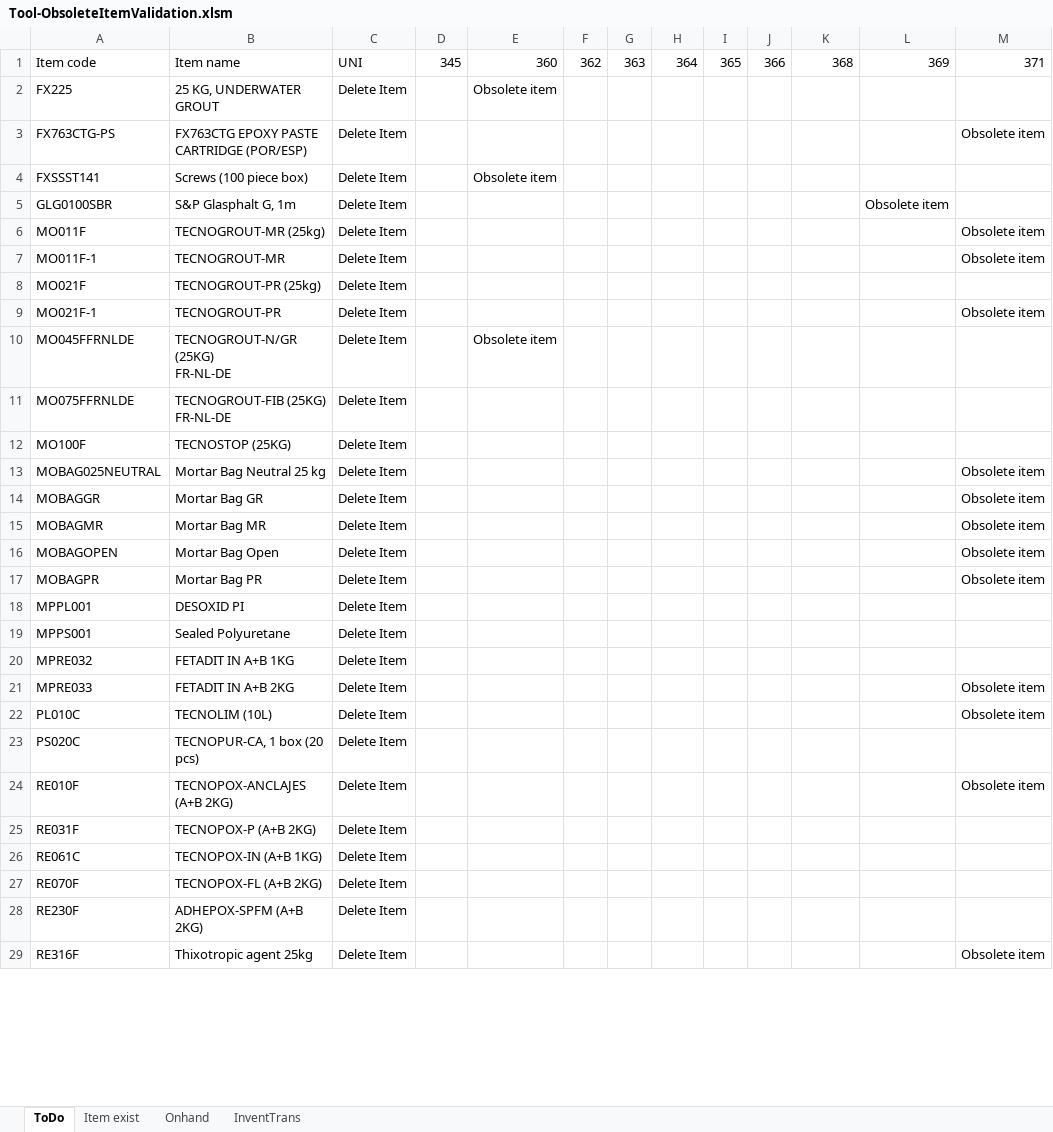
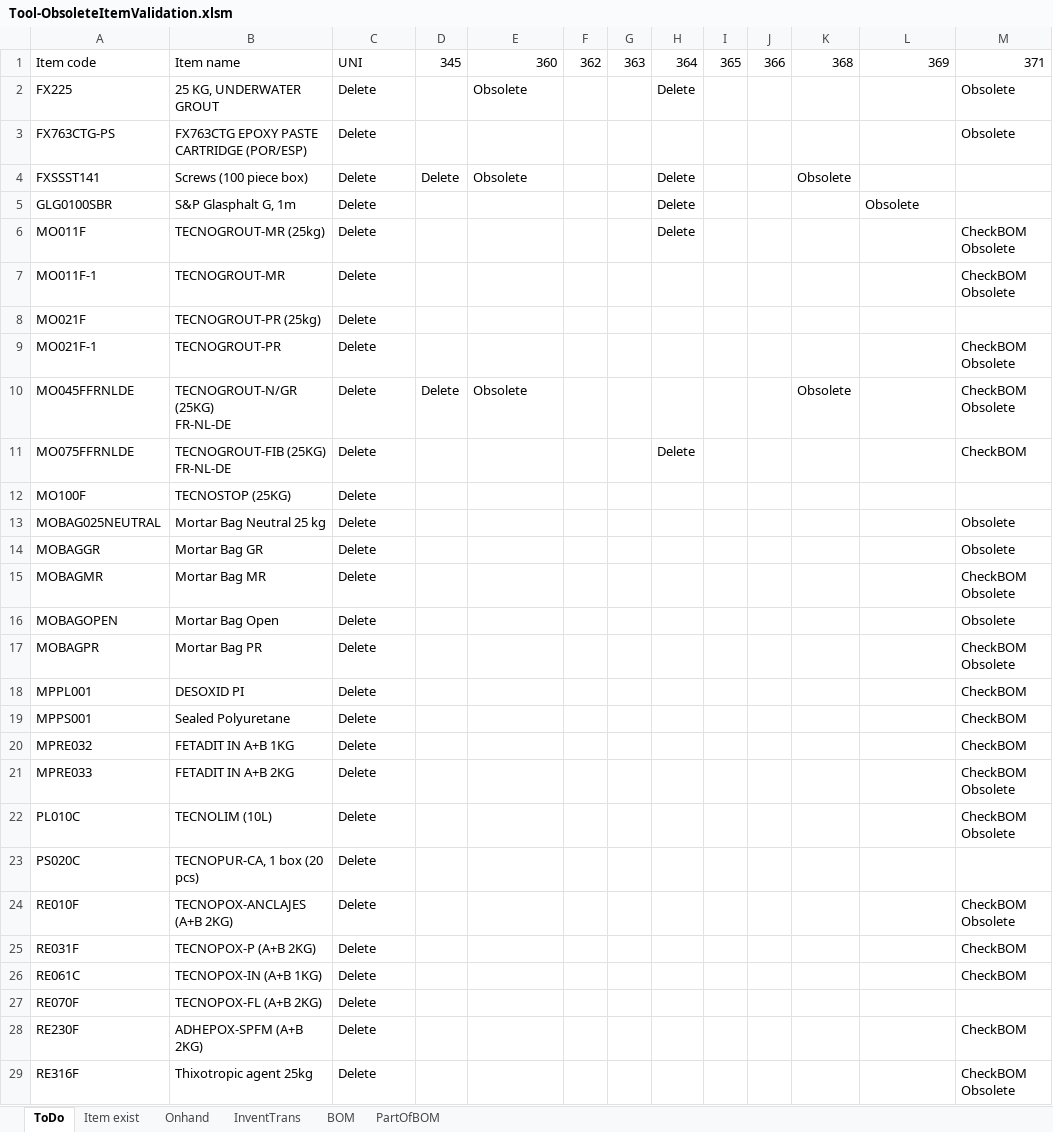
Before and after one commit to wkspeaker/Atlas-Reports, an Excel workbook: Implementation Tools/Tool-ObsoleteItemValidation.xlsm, sheet ToDo, drawn as a sheet; only a part is shown; values as stored, in another font and other column widths than the file's, no cell formats; charts and pictures not drawn; ↵ is a line break in a cell; the diff covers the shown part only; the diff names each change by its address in the sheet, - before the commit and + after, or states it on an @@ line.

Commit message:
Update to ItemObsolete tool
add validation to BOMs

```diff
--- a/Implementation Tools/Tool-ObsoleteItemValidation.xlsm (sheet ToDo)
+++ b/Implementation Tools/Tool-ObsoleteItemValidation.xlsm (sheet ToDo)
+sheet tab: BOM
+sheet tab: PartOfBOM
-C2:C29: Delete Item
+C2:C29: Delete
-E2: Obsolete item
+E2: Obsolete
-H2: (empty)
+H2: Delete
-M2: (empty)
+M2: Obsolete
-M3: Obsolete item
+M3: Obsolete
-D4: (empty)
+D4: Delete
-E4: Obsolete item
+E4: Obsolete
-H4:H6: (empty)
+H4:H6: Delete
-K4: (empty)
+K4: Obsolete
-L5: Obsolete item
+L5: Obsolete
-M6:M7: Obsolete item
+M6:M7: CheckBOM ↵ Obsolete
-M9: Obsolete item
+M9: CheckBOM ↵ Obsolete
-D10: (empty)
+D10: Delete
-E10: Obsolete item
+E10: Obsolete
-K10: (empty)
+K10: Obsolete
-M10: (empty)
+M10: CheckBOM ↵ Obsolete
-H11: (empty)
+H11: Delete
-M11: (empty)
+M11: CheckBOM
-M13:M14: Obsolete item
+M13:M14: Obsolete
-M15: Obsolete item
+M15: CheckBOM ↵ Obsolete
-M16: Obsolete item
+M16: Obsolete
-M17: Obsolete item
+M17: CheckBOM ↵ Obsolete
-M18:M20: (empty)
+M18:M20: CheckBOM
-M21:M22: Obsolete item
+M21:M22: CheckBOM ↵ Obsolete
-M24: Obsolete item
+M24: CheckBOM ↵ Obsolete
-M25:M26: (empty)
+M25:M26: CheckBOM
-M28: (empty)
+M28: CheckBOM
-M29: Obsolete item
+M29: CheckBOM ↵ Obsolete
```
Also changed, not shown: 4 edited cells elsewhere in this sheet, sheet Onhand, sheet InventTrans, sheet Item exist, cell formats, charts or pictures.
